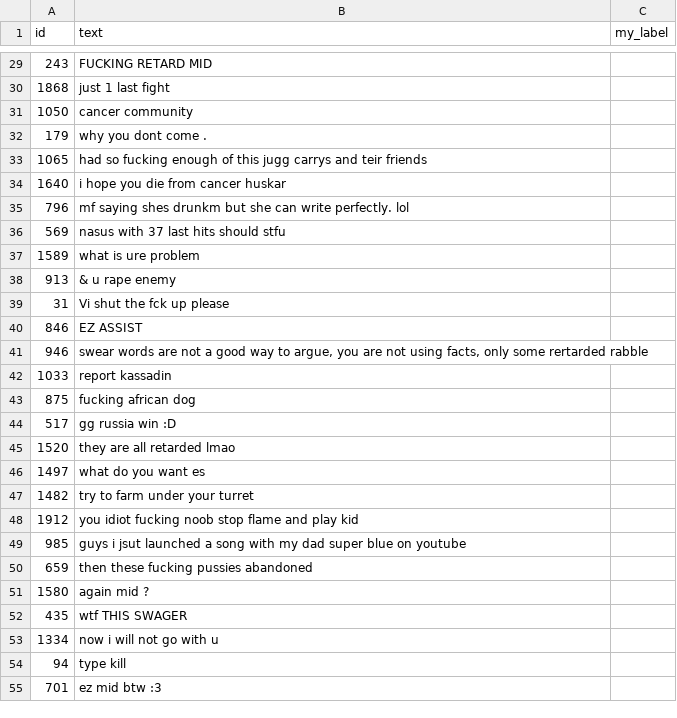
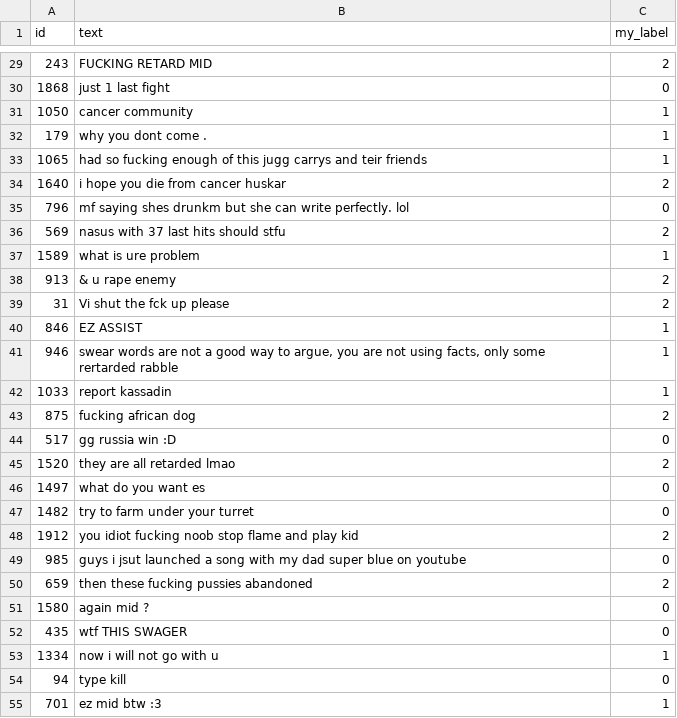
Before and after one commit to pranav-codes55/game-chat-toxicity-ml, a CSV file: data/audit/audit_pranav.csv, drawn as a sheet; only a part is shown, gaps mark what is left out; the diff covers the shown part only.

Commit message:
Add manual label check (Pranav)

```diff
--- a/data/audit/audit_pranav.csv
+++ b/data/audit/audit_pranav.csv
@@ -29,27 +29,27 @@
-243,FUCKING RETARD MID,
-1868,just 1 last fight,
-1050,cancer community,
-179,why you dont come .,
-1065,had so fucking enough of this jugg carrys and teir friends,
-1640,i hope you die from cancer huskar,
-796,mf saying shes drunkm but she can write perfectly. lol,
-569,nasus with 37 last hits should stfu,
-1589,what is ure problem,
-913,& u rape enemy,
-31,Vi shut the fck up please,
-846,EZ ASSIST,
-946,"swear words are not a good way to argue, you are not using facts, only some rertarded rabble",
-1033,report kassadin,
-875,fucking african dog,
-517,gg russia win :D,
-1520,they are all retarded lmao,
-1497,what do you want es,
-1482,try to farm under your turret,
-1912,you idiot fucking noob stop flame and play kid,
-985,guys i jsut launched a song with my dad super blue on youtube,
-659,then these fucking pussies abandoned,
-1580,again mid ?,
-435,wtf THIS SWAGER,
-1334,now i will not go with u,
-94,type kill,
-701,ez mid btw :3,
+243,FUCKING RETARD MID,2
+1868,just 1 last fight,0
+1050,cancer community,1
+179,why you dont come .,1
+1065,had so fucking enough of this jugg carrys and teir friends,1
+1640,i hope you die from cancer huskar,2
+796,mf saying shes drunkm but she can write perfectly. lol,0
+569,nasus with 37 last hits should stfu,2
+1589,what is ure problem,1
+913,& u rape enemy,2
+31,Vi shut the fck up please,2
+846,EZ ASSIST,1
+946,"swear words are not a good way to argue, you are not using facts, only some rertarded rabble",1
+1033,report kassadin,1
+875,fucking african dog,2
+517,gg russia win :D,0
+1520,they are all retarded lmao,2
+1497,what do you want es,0
+1482,try to farm under your turret,0
+1912,you idiot fucking noob stop flame and play kid,2
+985,guys i jsut launched a song with my dad super blue on youtube,0
+659,then these fucking pussies abandoned,2
+1580,again mid ?,0
+435,wtf THIS SWAGER,0
+1334,now i will not go with u,1
+94,type kill,0
+701,ez mid btw :3,1
```
Also changed, not shown: 73 edited cells elsewhere in this file.
